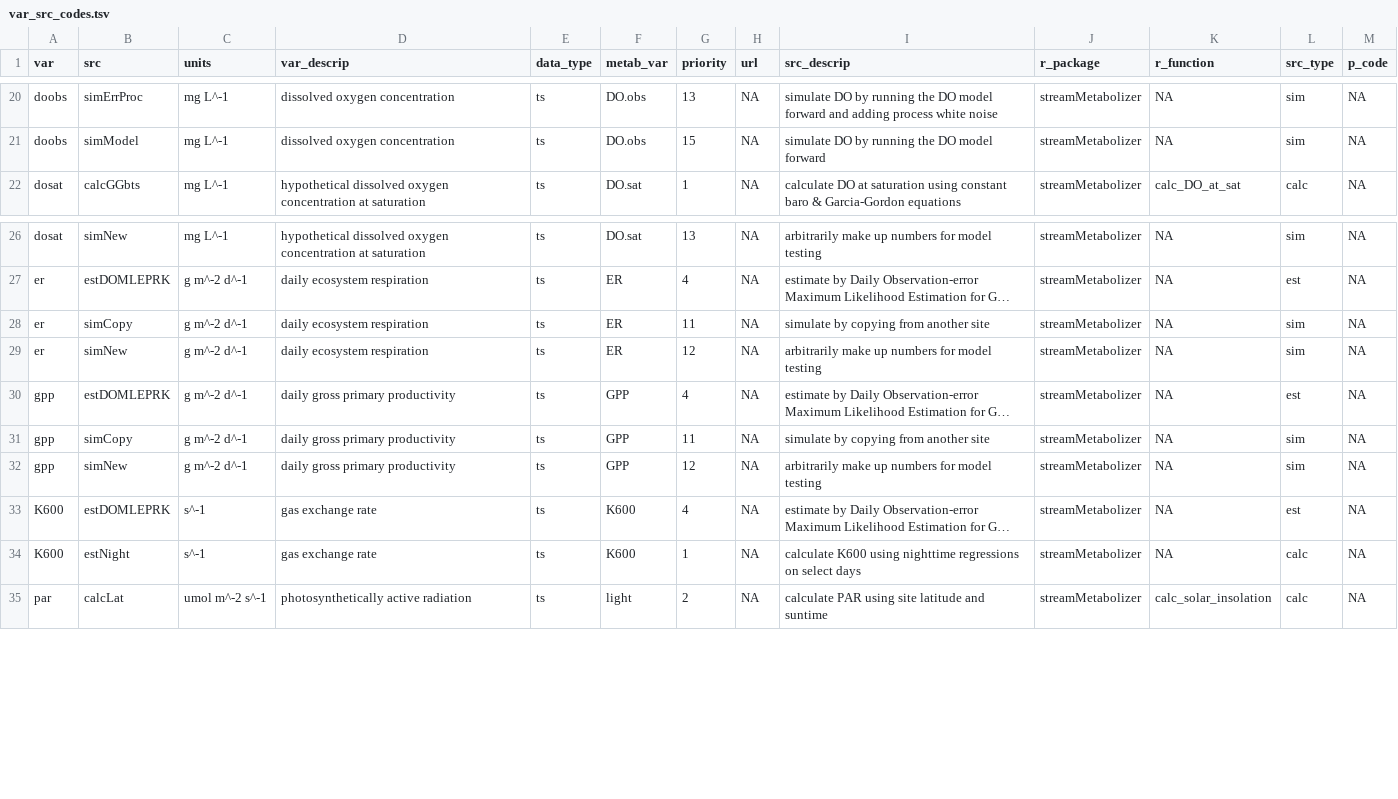
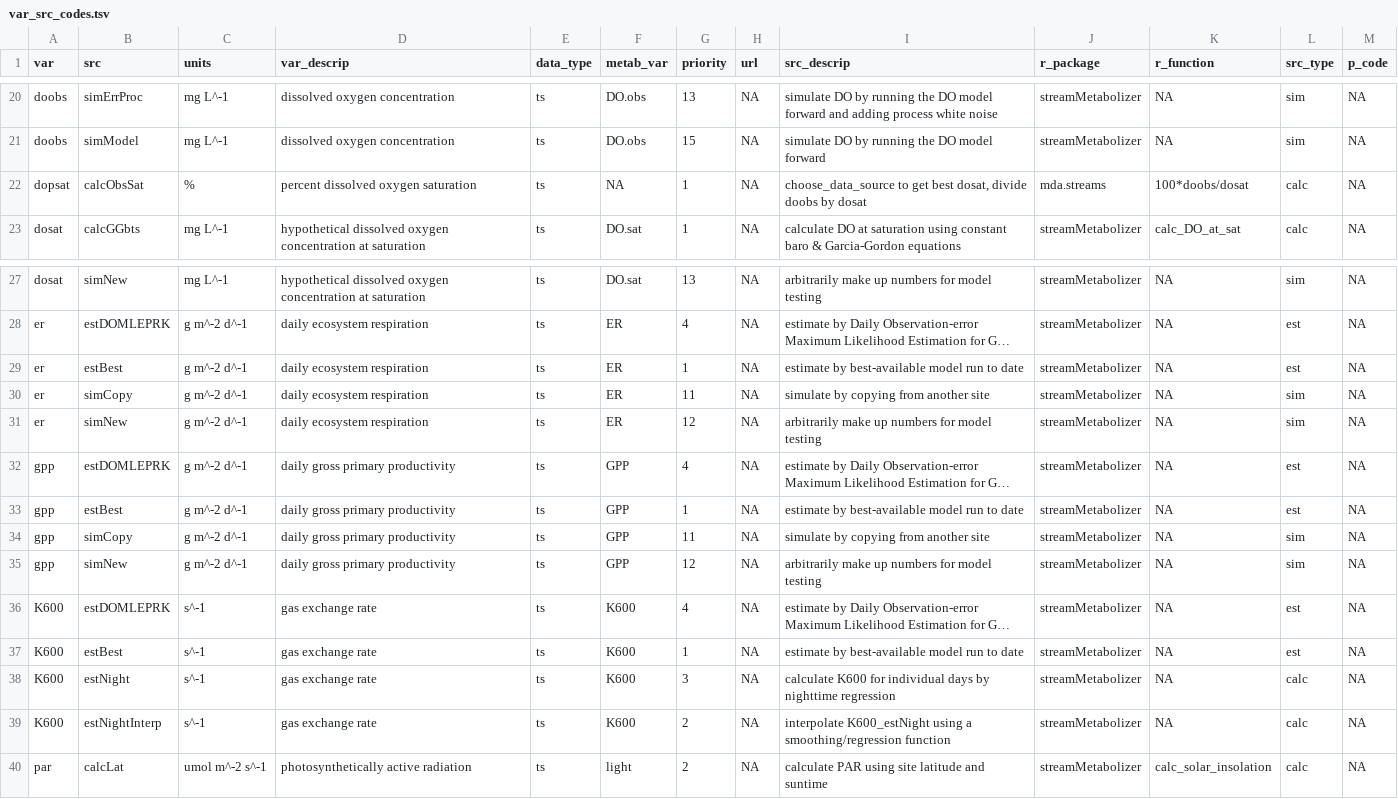
Before and after one commit to DOI-USGS/mda.streams, a TSV file: inst/extdata/var_src_codes.tsv, drawn as a sheet; only a part is shown, gaps mark what is left out; long unchanged cells end in …; addresses are those after the commit; the diff names each change by its address in the sheet, - before the commit and + after, or states it on an @@ line.

Commit message:
add estBest and dopsat_calcObsSat to codes

```diff
--- a/inst/extdata/var_src_codes.tsv
+++ b/inst/extdata/var_src_codes.tsv
+row 22: dopsat | calcObsSat | % | percent dissolved oxygen saturation | ts | NA | 1 | NA | choose_data_source to get best dosat, divide doobs by dosat | mda.streams | 100*doobs/dosat | calc | NA
+row 29: er | estBest | g m^-2 d^-1 | daily ecosystem respiration | ts | ER | 1 | NA | estimate by best-available model run to date | streamMetabolizer | NA | est | NA
+row 33: gpp | estBest | g m^-2 d^-1 | daily gross primary productivity | ts | GPP | 1 | NA | estimate by best-available model run to date | streamMetabolizer | NA | est | NA
+row 37: K600 | estBest | s^-1 | gas exchange rate | ts | K600 | 1 | NA | estimate by best-available model run to date | streamMetabolizer | NA | est | NA
-G38 (priority): 1
+G38 (priority): 3
-I38 (src_descrip): calculate K600 using nighttime regressions on select days
+I38 (src_descrip): calculate K600 for individual days by nighttime regression
+row 39: K600 | estNightInterp | s^-1 | gas exchange rate | ts | K600 | 2 | NA | interpolate K600_estNight using a smoothing/regression function | streamMetabolizer | NA | calc | NA
```
Also changed, not shown: 1 other file.
